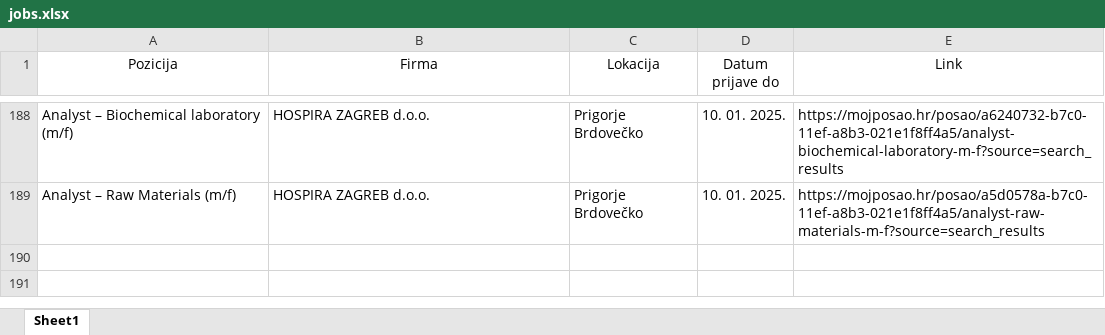
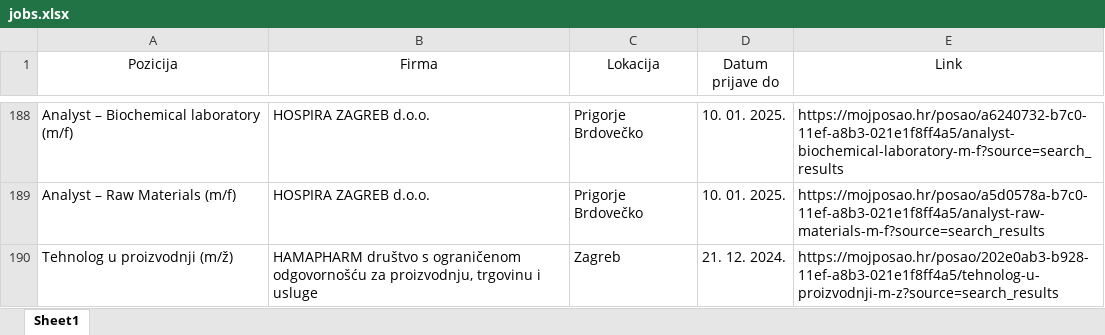
Before and after one commit to FraneCal/moj-posao-scraper, an Excel workbook: jobs.xlsx, sheet Sheet1, drawn as a sheet; only a part is shown, gaps mark what is left out; values as stored, in another font and other column widths than the file's, no borders; the diff names each change by its address in the sheet, - before the commit and + after, or states it on an @@ line.

```diff
--- a/jobs.xlsx (sheet Sheet1)
+++ b/jobs.xlsx (sheet Sheet1)
+row 190: Tehnolog u proizvodnji (m/ž) | HAMAPHARM društvo s ograničenom odgovornošću za proizvodnju, trgovinu i usluge | Zagreb | 21. 12. 2024. | https://mojposao.hr/posao/202e0ab3-b928-11ef-a8b3-021e1f8ff4a5/tehnolog-u-proizvodnji-m-z?source=search_results
```
